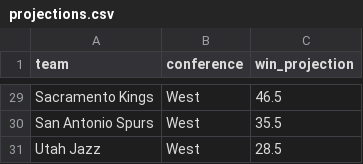
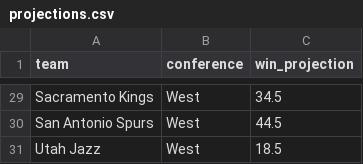
Before and after one commit to ismayc/ismayc.github.io, a CSV file: nba-over-under-2025-2026/projections.csv, drawn as a sheet; only a part is shown, gaps mark what is left out; the diff covers the shown part only; the diff names each change by its address in the sheet, - before the commit and + after, or states it on an @@ line.

```diff
--- a/nba-over-under-2025-2026/projections.csv
+++ b/nba-over-under-2025-2026/projections.csv
-C29 (win_projection): 46.5
+C29 (win_projection): 34.5
-C30 (win_projection): 35.5
+C30 (win_projection): 44.5
-C31 (win_projection): 28.5
+C31 (win_projection): 18.5
```
Also changed, not shown: 27 edited cells elsewhere in this file, 51 other files.
